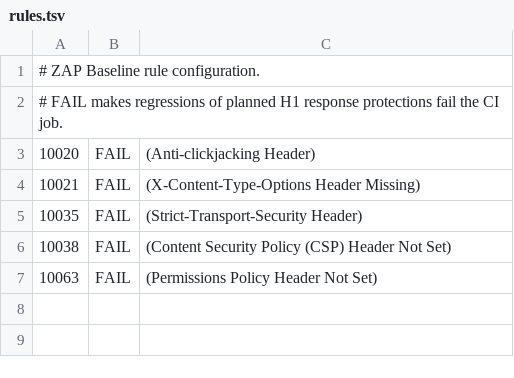
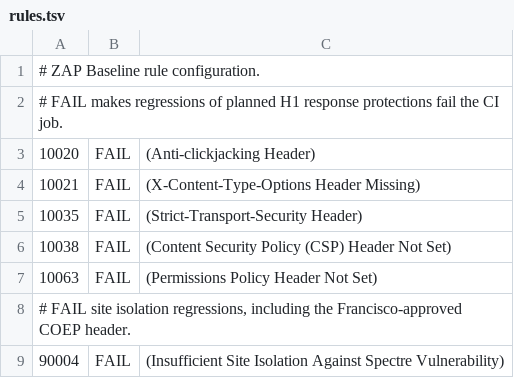
Before and after one commit to C3SC0-V4113/where-is-the-focus, a TSV file: .zap/rules.tsv, drawn as a sheet.

```diff
--- a/.zap/rules.tsv
+++ b/.zap/rules.tsv
@@ -7 +7,3 @@
 10063	FAIL	(Permissions Policy Header Not Set)
+# FAIL site isolation regressions, including the Francisco-approved COEP header.
+90004	FAIL	(Insufficient Site Isolation Against Spectre Vulnerability)
```
Also changed, not shown: 1 other file.
